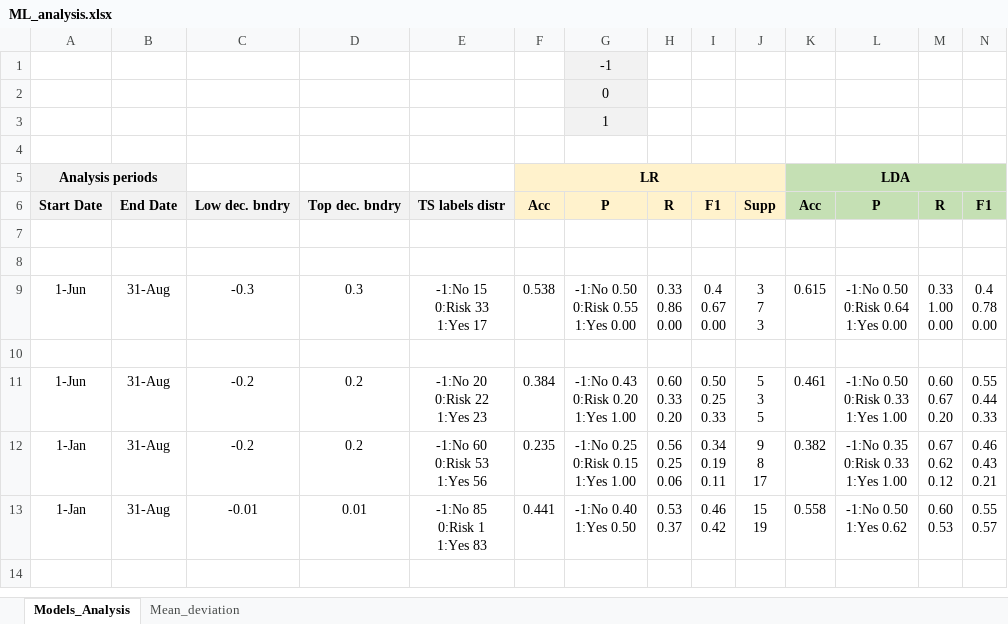
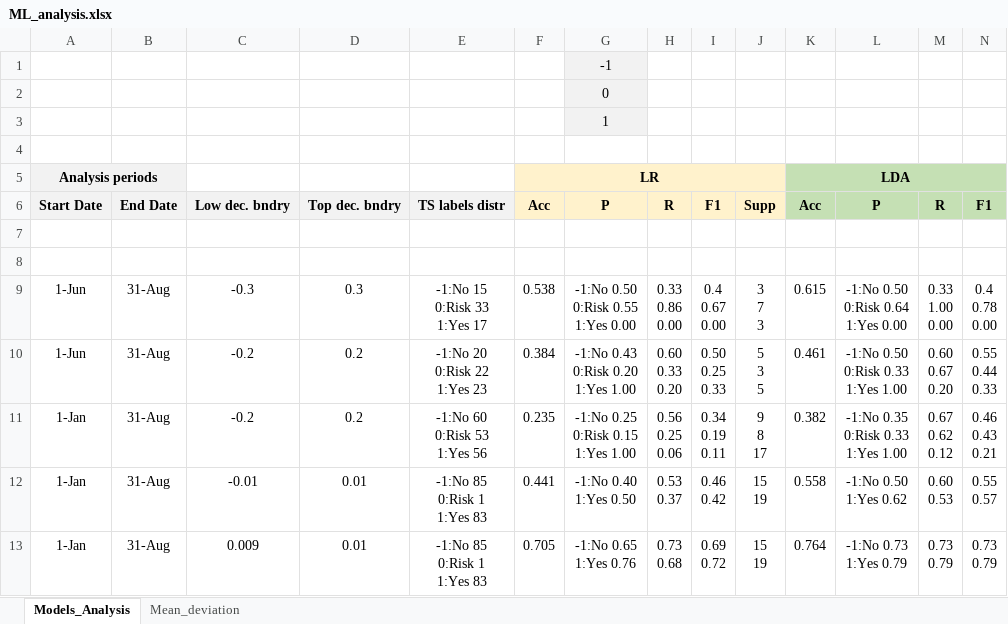
Before and after one commit to dmitry-andr/Data_analysis_training, an Excel workbook: fin_data_analysis/data/ML_analysis.xlsx, sheet Models_Analysis, drawn as a sheet; only a part is shown; values as stored, in another font and other column widths than the file's, no borders; removed rows and columns are numbered as before the commit, all else as after; rows hold the shown columns only; ↵ is a line break in a cell; the diff names each change by its address in the sheet, - before the commit and + after, or states it on an @@ line.

Commit message:
Dataset refinement

```diff
--- a/fin_data_analysis/data/ML_analysis.xlsx (sheet Models_Analysis)
+++ b/fin_data_analysis/data/ML_analysis.xlsx (sheet Models_Analysis)
-row 10: (empty)
+row 13: 1-Jan | 31-Aug | 0.009 | 0.01 | -1:No 85 ↵ 0:Risk 1 ↵ 1:Yes 83 | 0.705 | -1:No 0.65 ↵ 1:Yes 0.76 | 0.73 ↵ 0.68 | 0.69 ↵ 0.72 | 15 ↵ 19 | 0.764 | -1:No 0.73 ↵ 1:Yes 0.79 | 0.73 ↵ 0.79 | 0.73 ↵ 0.79
```
Also changed, not shown: 10 other files.
